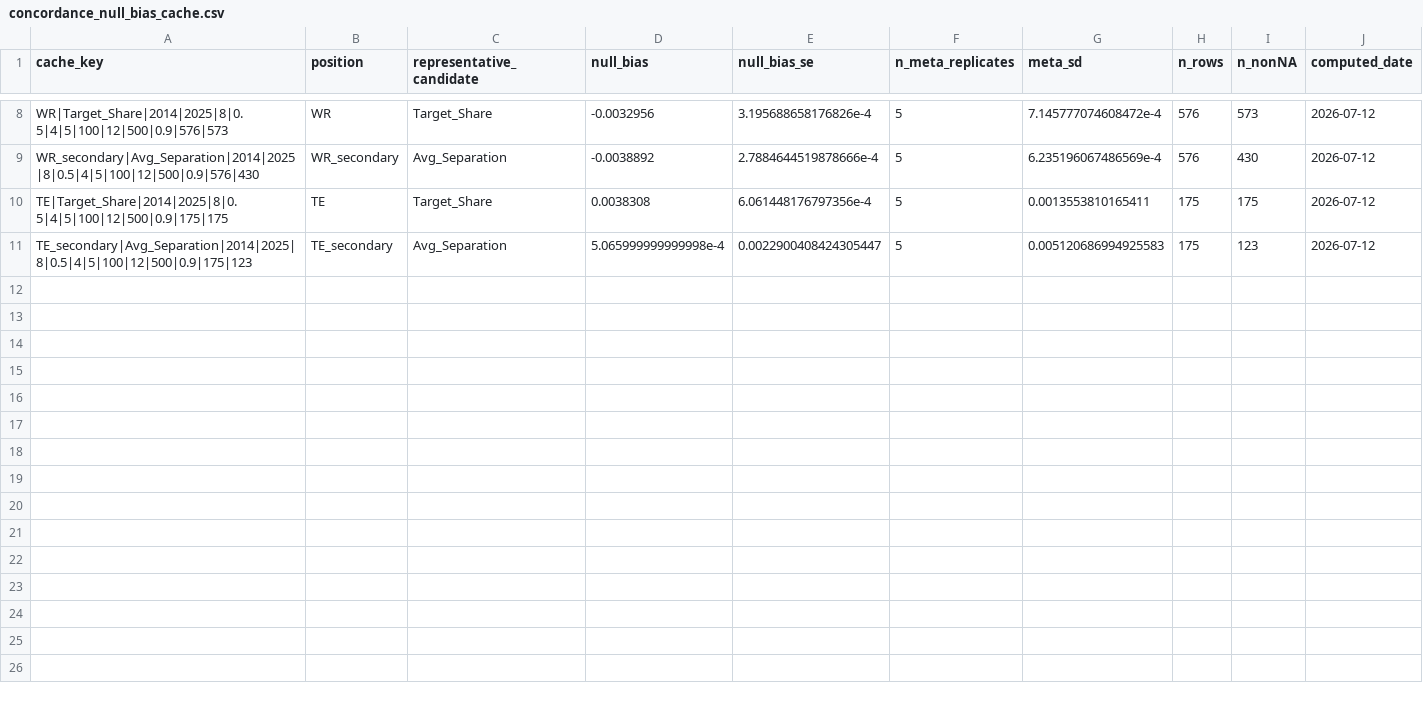
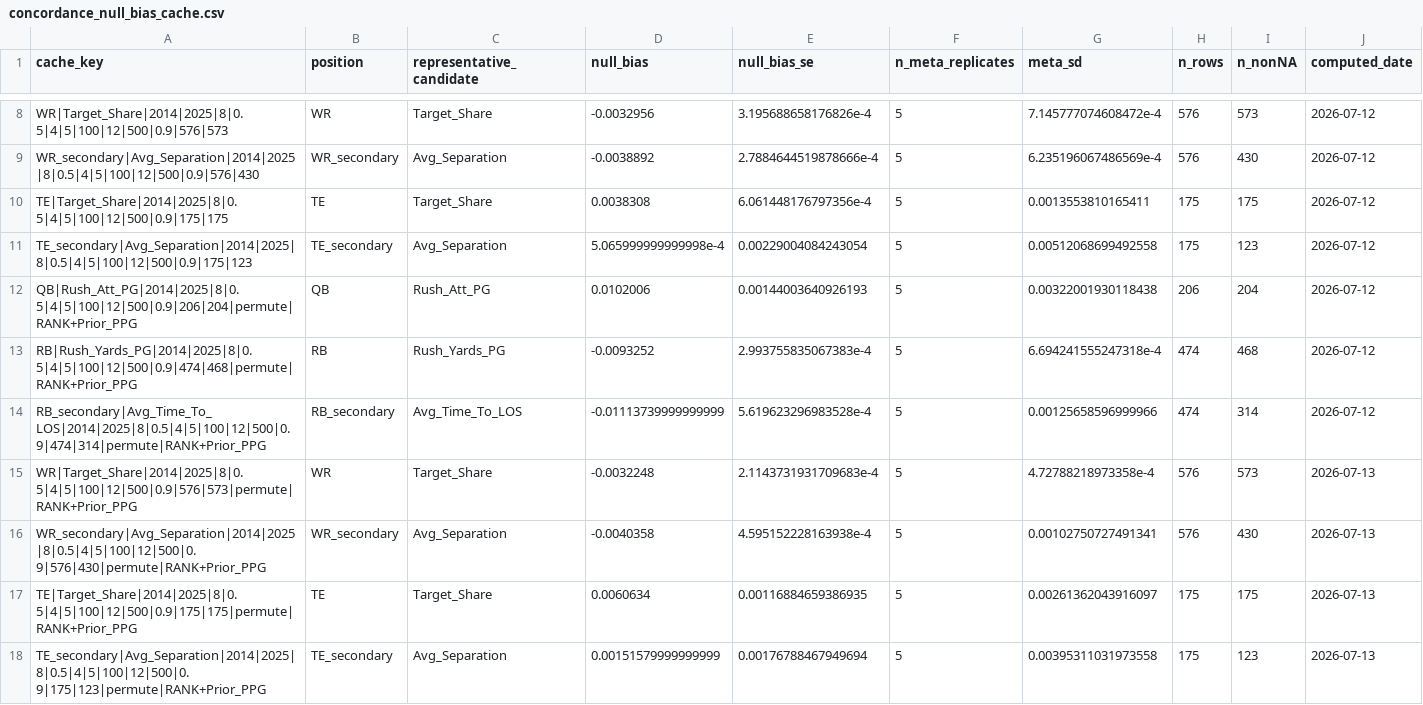
Before and after one commit to cg01grivera/NFL-Talent-Evaluation, a CSV file: output/concordance_null_bias_cache.csv, drawn as a sheet; only a part is shown, gaps mark what is left out; the diff covers the shown part only.

```diff
--- a/output/concordance_null_bias_cache.csv
+++ b/output/concordance_null_bias_cache.csv
@@ -10,2 +10,9 @@ WR_secondary|Avg_Separation|2014|2025|8|0.5|4|5|100|12|500|0.9|576|430,WR_second
 TE|Target_Share|2014|2025|8|0.5|4|5|100|12|500|0.9|175|175,TE,Target_Share,0.0038308,6.061448176797356e-4,5,0.0013553810165411,175,175,2026-07-12
-TE_secondary|Avg_Separation|2014|2025|8|0.5|4|5|100|12|500|0.9|175|123,TE_secondary,Avg_Separation,5.065999999999998e-4,0.0022900408424305447,5,0.005120686994925583,175,123,2026-07-12
+TE_secondary|Avg_Separation|2014|2025|8|0.5|4|5|100|12|500|0.9|175|123,TE_secondary,Avg_Separation,5.065999999999998e-4,0.00229004084243054,5,0.00512068699492558,175,123,2026-07-12
+QB|Rush_Att_PG|2014|2025|8|0.5|4|5|100|12|500|0.9|206|204|permute|RANK+Prior_PPG,QB,Rush_Att_PG,0.0102006,0.00144003640926193,5,0.00322001930118438,206,204,2026-07-12
+RB|Rush_Yards_PG|2014|2025|8|0.5|4|5|100|12|500|0.9|474|468|permute|RANK+Prior_PPG,RB,Rush_Yards_PG,-0.0093252,2.993755835067383e-4,5,6.694241555247318e-4,474,468,2026-07-12
+RB_secondary|Avg_Time_To_LOS|2014|2025|8|0.5|4|5|100|12|500|0.9|474|314|permute|RANK+Prior_PPG,RB_secondary,Avg_Time_To_LOS,-0.01113739999999999,5.619623296983528e-4,5,0.00125658596999966,474,314,2026-07-12
+WR|Target_Share|2014|2025|8|0.5|4|5|100|12|500|0.9|576|573|permute|RANK+Prior_PPG,WR,Target_Share,-0.0032248,2.1143731931709683e-4,5,4.72788218973358e-4,576,573,2026-07-13
+WR_secondary|Avg_Separation|2014|2025|8|0.5|4|5|100|12|500|0.9|576|430|permute|RANK+Prior_PPG,WR_secondary,Avg_Separation,-0.0040358,4.595152228163938e-4,5,0.00102750727491341,576,430,2026-07-13
+TE|Target_Share|2014|2025|8|0.5|4|5|100|12|500|0.9|175|175|permute|RANK+Prior_PPG,TE,Target_Share,0.0060634,0.00116884659386935,5,0.00261362043916097,175,175,2026-07-13
+TE_secondary|Avg_Separation|2014|2025|8|0.5|4|5|100|12|500|0.9|175|123|permute|RANK+Prior_PPG,TE_secondary,Avg_Separation,0.00151579999999999,0.00176788467949694,5,0.00395311031973558,175,123,2026-07-13
```
Also changed, not shown: 8 added rows elsewhere in this file, output/analyze_estimation_battery_results.csv, 36 other files.
